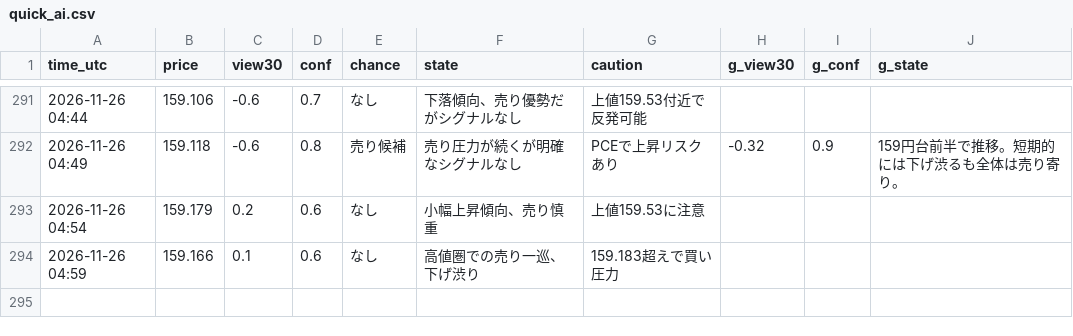
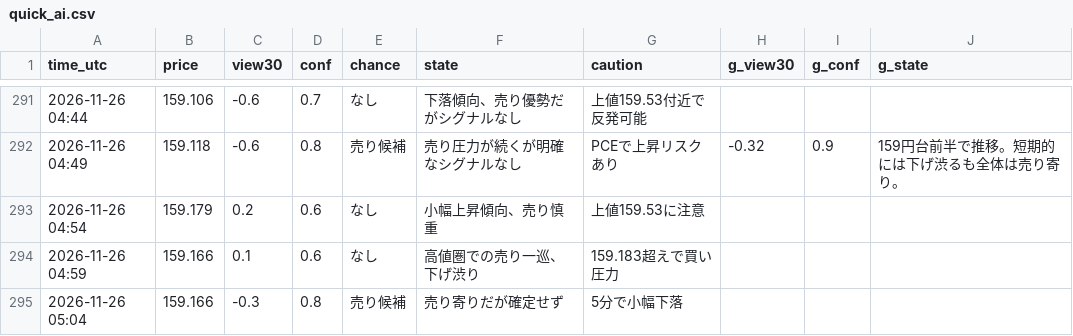
Before and after one commit to ke104-debug/fx-, a CSV file: journal/quick_ai.csv, drawn as a sheet; only a part is shown, gaps mark what is left out.

```diff
--- a/journal/quick_ai.csv
+++ b/journal/quick_ai.csv
@@ -294 +294,2 @@ time_utc,price,view30,conf,chance,state,caution,g_view30,g_conf,g_state
 2026-11-26 04:59,159.166,0.1,0.6,なし,高値圏での売り一巡、下げ渋り,159.183超えで買い圧力,,,
+2026-11-26 05:04,159.166,-0.3,0.8,売り候補,売り寄りだが確定せず,5分で小幅下落,,,
```
Also changed, not shown: journal/gemini_usage.csv.
